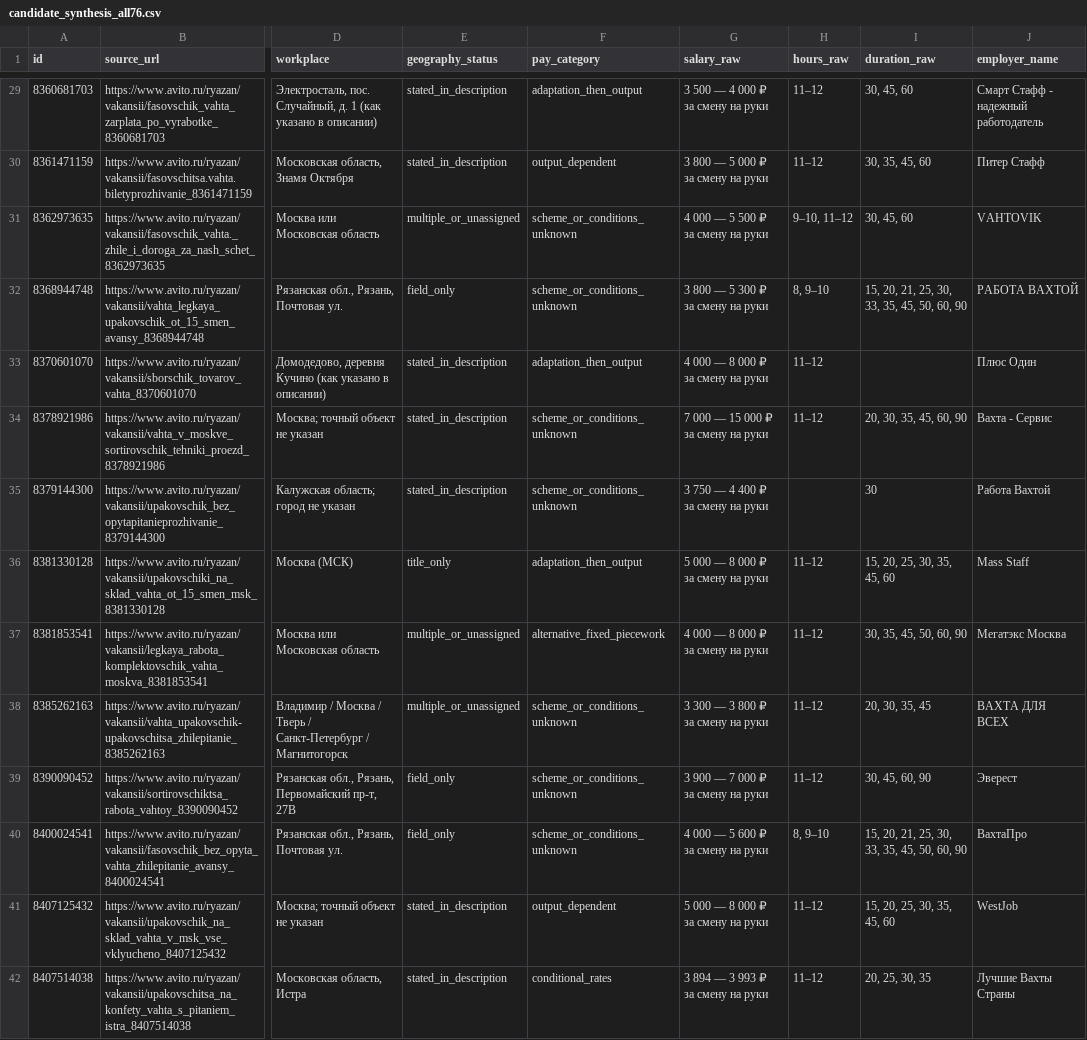
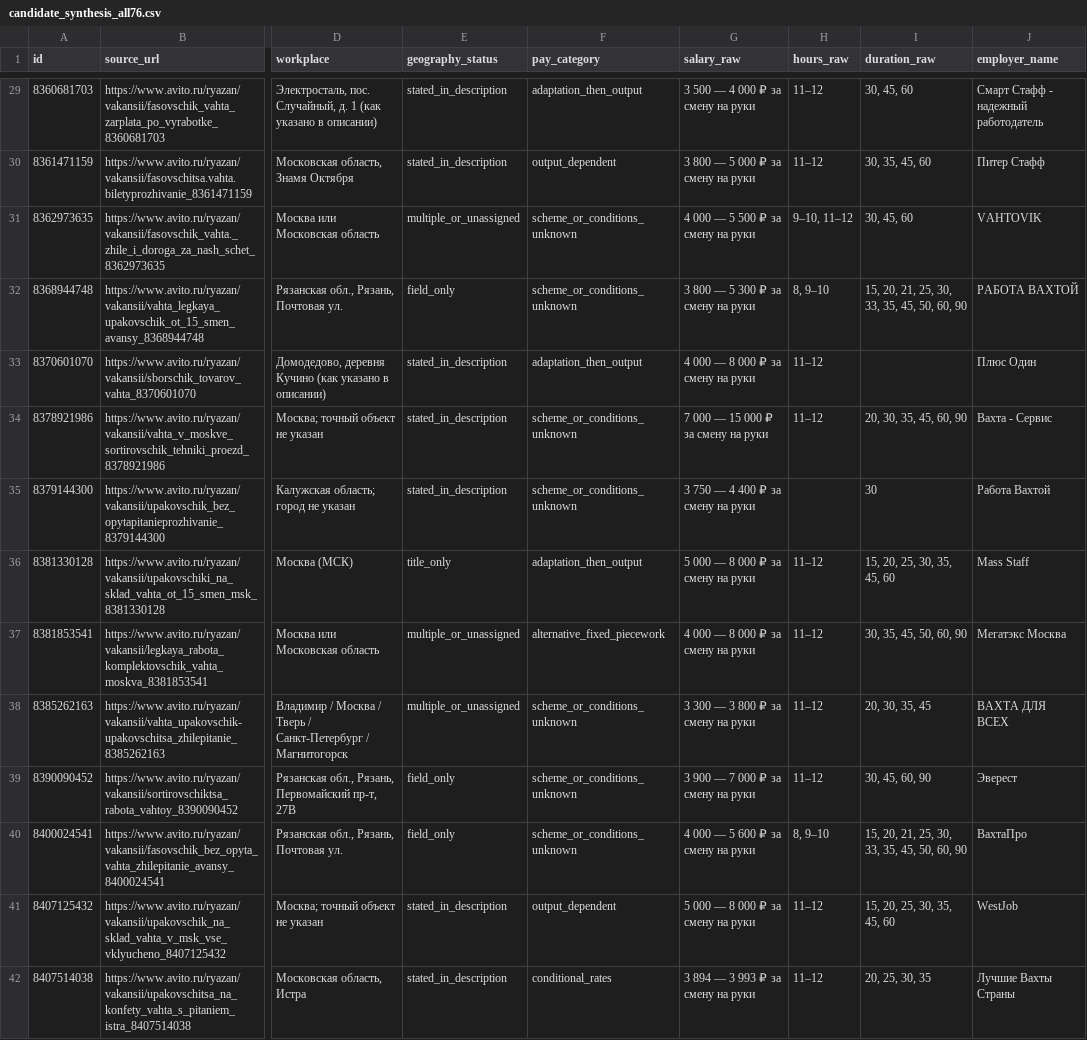
Before and after one commit to tooscl/salary-navigator, a CSV file: Analytics/vahta_audit_20261117/candidate_synthesis_all76.csv, drawn as a sheet; only a part is shown, gaps mark what is left out; ↵ is a line break in a cell; the diff covers the shown part only; the diff names each change by its address in the sheet, - before the commit and + after, or states it on an @@ line.

Commit message:
docs: normalize audit CSV line endings and salary display

```diff
--- a/Analytics/vahta_audit_20261117/candidate_synthesis_all76.csv
+++ b/Analytics/vahta_audit_20261117/candidate_synthesis_all76.csv
-G29 (salary_raw): 3 500 — 4 000 ₽ ↵ за смену на руки
+G29 (salary_raw): 3 500 — 4 000 ₽ за смену на руки
-G30 (salary_raw): 3 800 — 5 000 ₽ ↵ за смену на руки
+G30 (salary_raw): 3 800 — 5 000 ₽ за смену на руки
-G31 (salary_raw): 4 000 — 5 500 ₽ ↵ за смену на руки
+G31 (salary_raw): 4 000 — 5 500 ₽ за смену на руки
-G32 (salary_raw): 3 800 — 5 300 ₽ ↵ за смену на руки
+G32 (salary_raw): 3 800 — 5 300 ₽ за смену на руки
-G33 (salary_raw): 4 000 — 8 000 ₽ ↵ за смену на руки
+G33 (salary_raw): 4 000 — 8 000 ₽ за смену на руки
-G34 (salary_raw): 7 000 — 15 000 ₽ ↵ за смену на руки
+G34 (salary_raw): 7 000 — 15 000 ₽ за смену на руки
-G35 (salary_raw): 3 750 — 4 400 ₽ ↵ за смену на руки
+G35 (salary_raw): 3 750 — 4 400 ₽ за смену на руки
-G36 (salary_raw): 5 000 — 8 000 ₽ ↵ за смену на руки
+G36 (salary_raw): 5 000 — 8 000 ₽ за смену на руки
-G37 (salary_raw): 4 000 — 8 000 ₽ ↵ за смену на руки
+G37 (salary_raw): 4 000 — 8 000 ₽ за смену на руки
-G38 (salary_raw): 3 300 — 3 800 ₽ ↵ за смену на руки
+G38 (salary_raw): 3 300 — 3 800 ₽ за смену на руки
-G39 (salary_raw): 3 900 — 7 000 ₽ ↵ за смену на руки
+G39 (salary_raw): 3 900 — 7 000 ₽ за смену на руки
-G40 (salary_raw): 4 000 — 5 600 ₽ ↵ за смену на руки
+G40 (salary_raw): 4 000 — 5 600 ₽ за смену на руки
-G41 (salary_raw): 5 000 — 8 000 ₽ ↵ за смену на руки
+G41 (salary_raw): 5 000 — 8 000 ₽ за смену на руки
-G42 (salary_raw): 3 894 — 3 993 ₽ ↵ за смену на руки
+G42 (salary_raw): 3 894 — 3 993 ₽ за смену на руки
```
Also changed, not shown: 62 edited cells elsewhere in this file, Analytics/vahta_audit_20261117/durations.csv, Analytics/vahta_audit_20261117/exploratory_splits.csv, 13 other files.
